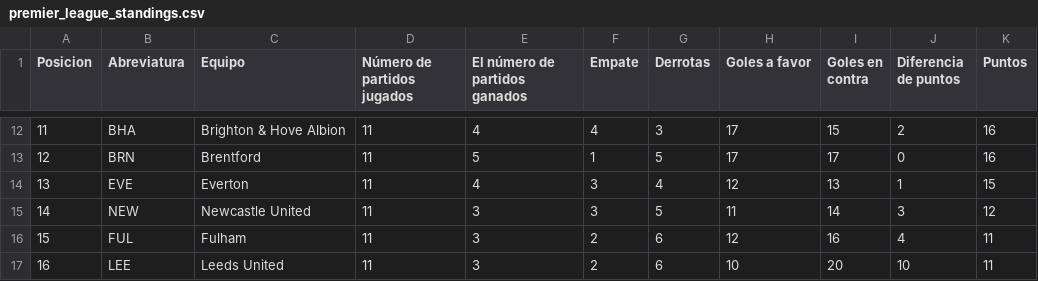
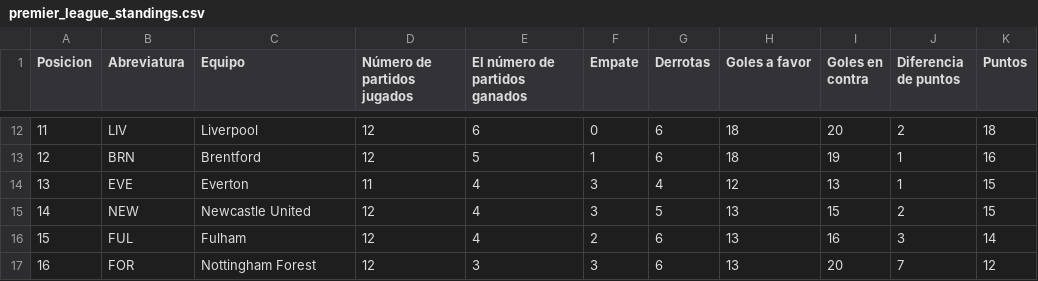
Before and after one commit to AndresPlazas19931504/scrapper-deportes-devops, a CSV file: data/premier_league_standings.csv, drawn as a sheet; only a part is shown, gaps mark what is left out; the diff covers the shown part only.

```diff
--- a/data/premier_league_standings.csv
+++ b/data/premier_league_standings.csv
@@ -12,6 +12,6 @@ Posicion,Abreviatura,Equipo,Número de partidos jugados,El número de partidos g
-11,BHA,Brighton & Hove Albion,11,4,4,3,17,15,2,16
-12,BRN,Brentford,11,5,1,5,17,17,0,16
+11,LIV,Liverpool,12,6,0,6,18,20,2,18
+12,BRN,Brentford,12,5,1,6,18,19,1,16
 13,EVE,Everton,11,4,3,4,12,13,1,15
-14,NEW,Newcastle United,11,3,3,5,11,14,3,12
-15,FUL,Fulham,11,3,2,6,12,16,4,11
-16,LEE,Leeds United,11,3,2,6,10,20,10,11
+14,NEW,Newcastle United,12,4,3,5,13,15,2,15
+15,FUL,Fulham,12,4,2,6,13,16,3,14
+16,FOR,Nottingham Forest,12,3,3,6,13,20,7,12
```
Also changed, not shown: 95 edited cells elsewhere in this file.
